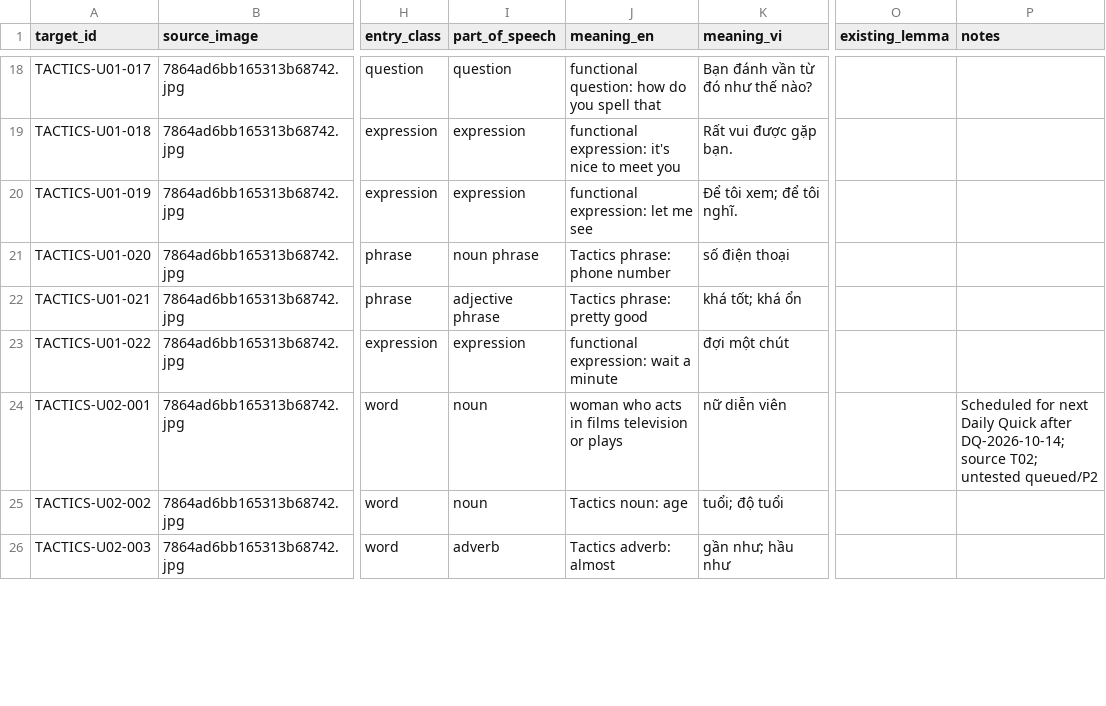
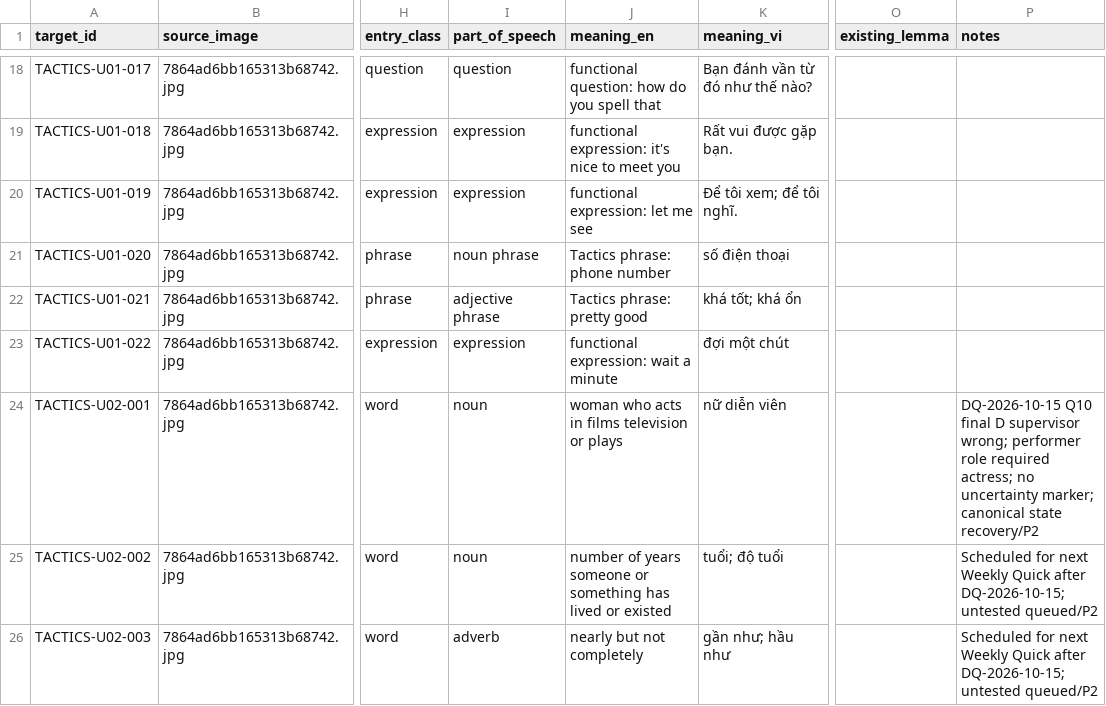
Before and after one commit to hungltph03955/English_Vocabulary_Project_Unit_01-29_07_08_2026, a CSV file: TACTICS_IMPORT_MAP.csv, drawn as a sheet; only a part is shown, gaps mark what is left out; the diff covers the shown part only; the diff names each change by its address in the sheet, - before the commit and + after, or states it on an @@ line.

```diff
--- a/TACTICS_IMPORT_MAP.csv
+++ b/TACTICS_IMPORT_MAP.csv
-P24 (notes): Scheduled for next Daily Quick after DQ-2026-10-14; source T02; untested queued/P2
+P24 (notes): DQ-2026-10-15 Q10 final D supervisor wrong; performer role required actress; no uncertainty marker; canonical state recovery/P2
-J25 (meaning_en): Tactics noun: age
+J25 (meaning_en): number of years someone or something has lived or existed
-P25:P26 (notes): (empty)
+P25:P26 (notes): Scheduled for next Weekly Quick after DQ-2026-10-15; untested queued/P2
-J26 (meaning_en): Tactics adverb: almost
+J26 (meaning_en): nearly but not completely
```
Also changed, not shown: 9 edited cells elsewhere in this file, VOCABULARY_STATE.csv, 9 other files.
